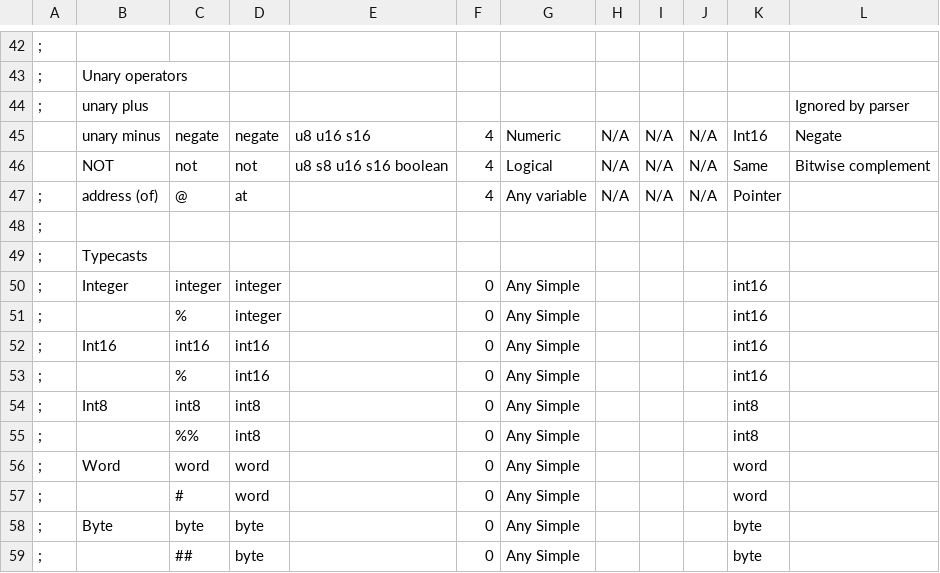
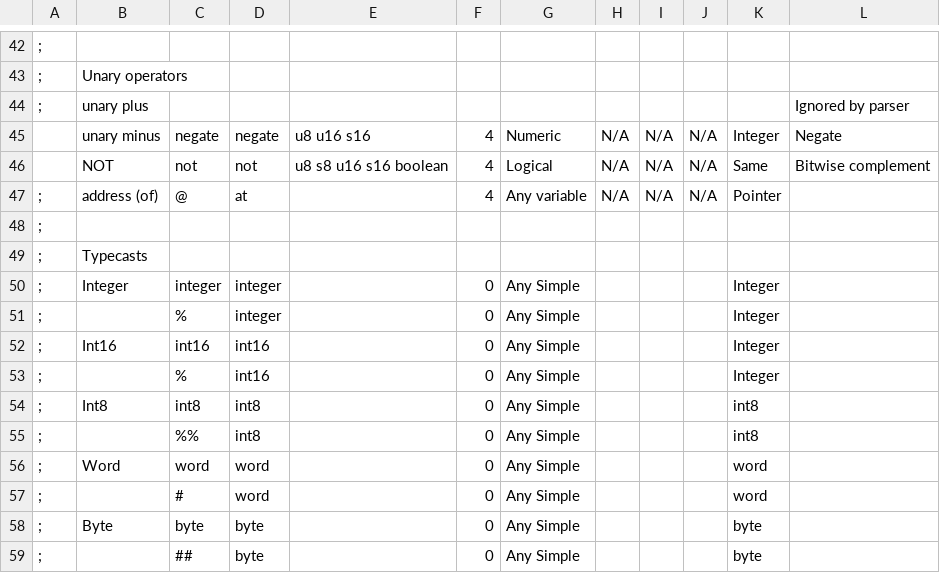
Before and after one commit to Bread80/Quiche, a CSV file: docs/Operators.csv, drawn as a sheet; only a part is shown, gaps mark what is left out.

```diff
--- a/docs/Operators.csv
+++ b/docs/Operators.csv
@@ -44,3 +44,3 @@
 ;,unary plus,,,,,,,,,,Ignored by parser
-,unary minus,negate,negate,u8 u16 s16,4,Numeric,N/A,N/A,N/A,Int16,Negate
+,unary minus,negate,negate,u8 u16 s16,4,Numeric,N/A,N/A,N/A,Integer,Negate
 ,NOT,not,not,u8 s8 u16 s16 boolean,4,Logical,N/A,N/A,N/A,Same,Bitwise complement
@@ -49,6 +49,6 @@
 ;,Typecasts,,,,,,,,,,
-;,Integer,integer,integer,,0,Any Simple,,,,int16,
-;,,%,integer,,0,Any Simple,,,,int16,
-;,Int16,int16,int16,,0,Any Simple,,,,int16,
-;,,%,int16,,0,Any Simple,,,,int16,
+;,Integer,integer,integer,,0,Any Simple,,,,Integer,
+;,,%,integer,,0,Any Simple,,,,Integer,
+;,Int16,int16,int16,,0,Any Simple,,,,Integer,
+;,,%,int16,,0,Any Simple,,,,Integer,
 ;,Int8,int8,int8,,0,Any Simple,,,,int8,
```
Also changed, not shown: 14 other files.
